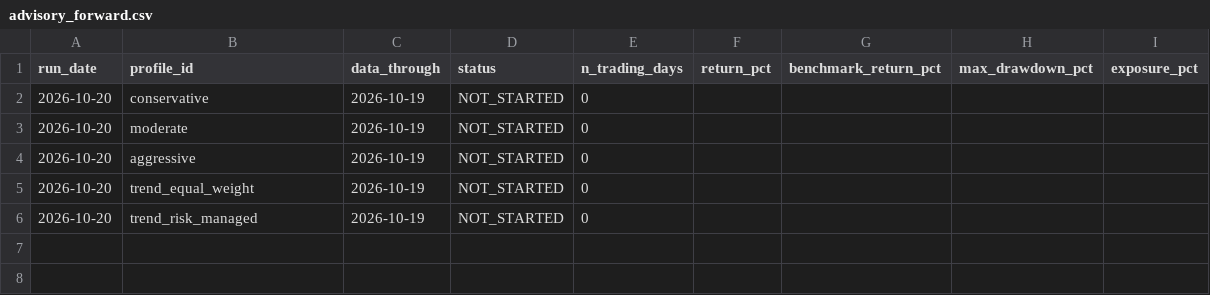
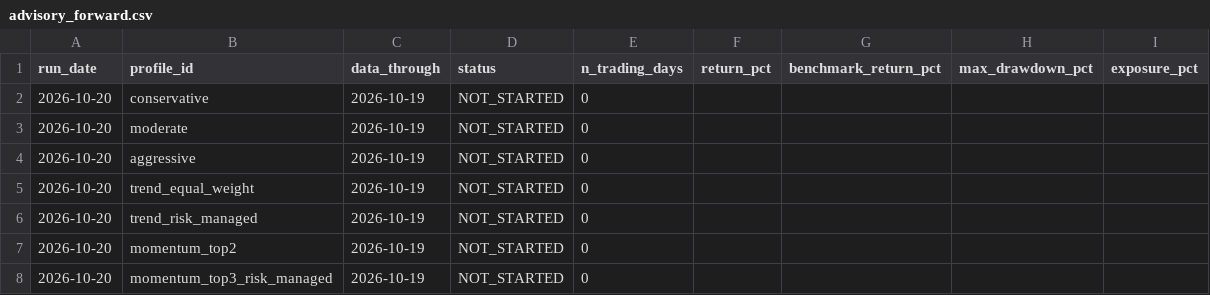
Before and after one commit to jeetthavrani657/alphaguard-ai, a CSV file: reports/output/advisory_forward.csv, drawn as a sheet.

```diff
--- a/reports/output/advisory_forward.csv
+++ b/reports/output/advisory_forward.csv
@@ -6 +6,3 @@ run_date,profile_id,data_through,status,n_trading_days,return_pct,benchmark_retu
 2026-10-20,trend_risk_managed,2026-10-19,NOT_STARTED,0,,,,
+2026-10-20,momentum_top2,2026-10-19,NOT_STARTED,0,,,,
+2026-10-20,momentum_top3_risk_managed,2026-10-19,NOT_STARTED,0,,,,
```
Also changed, not shown: 22 other files.
